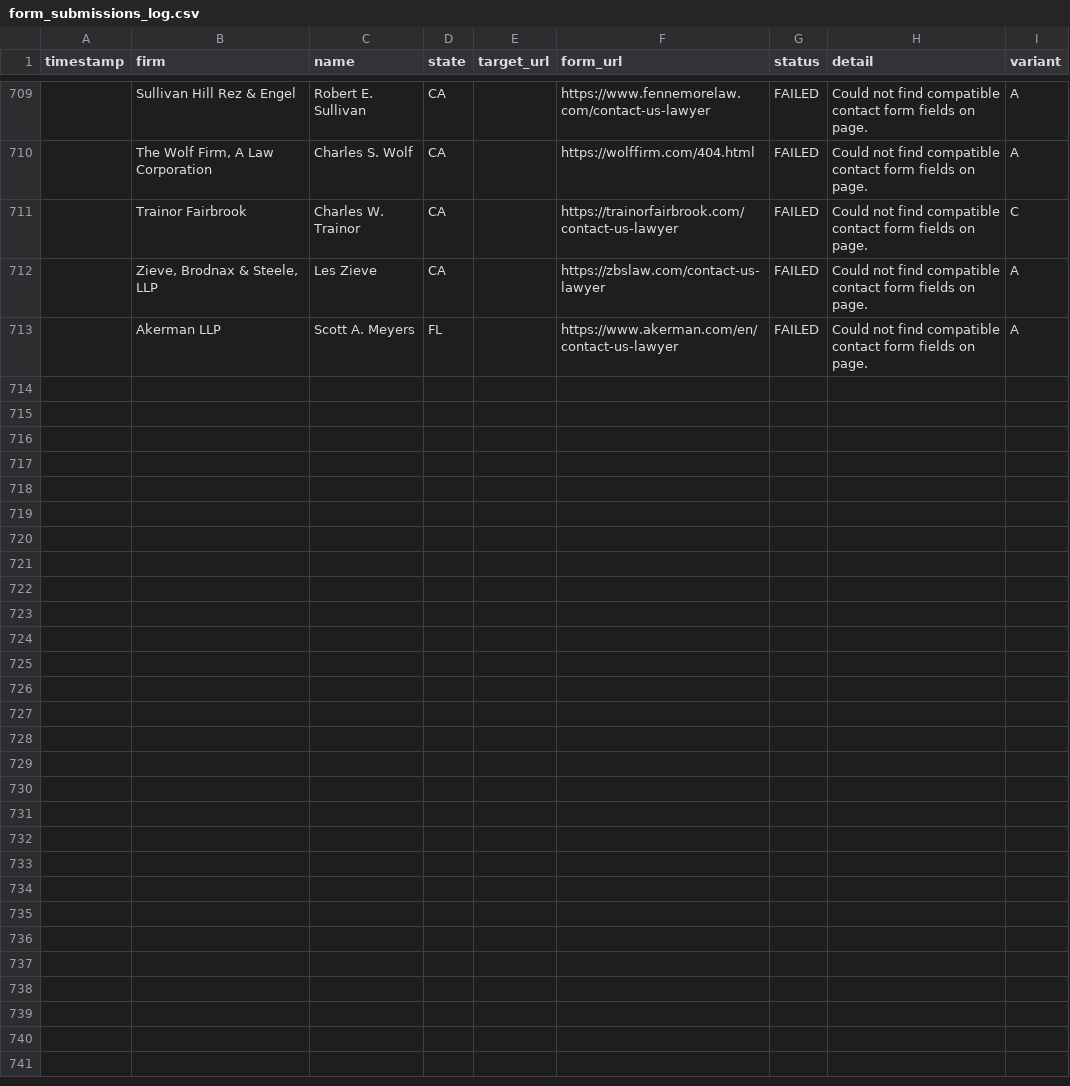
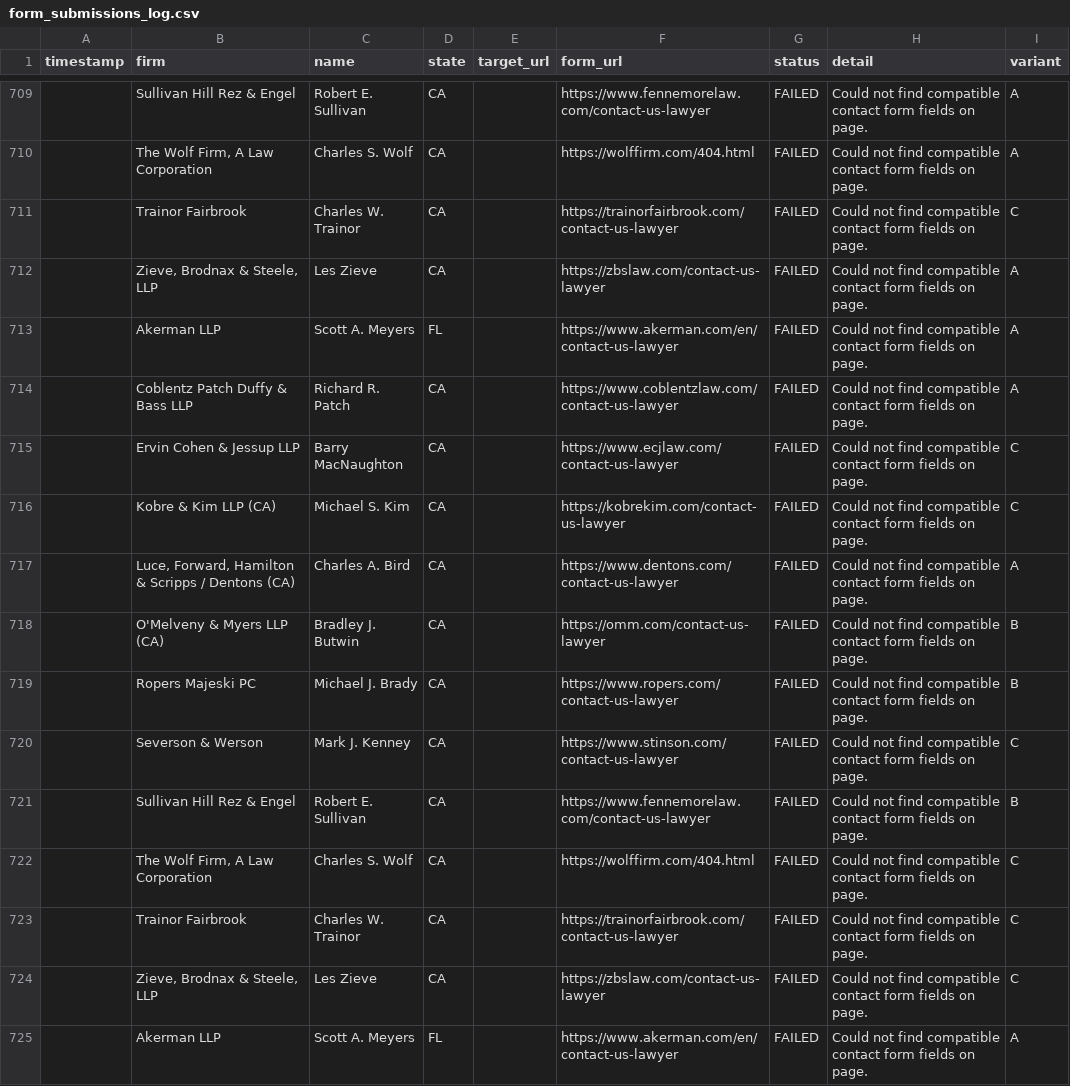
Before and after one commit to daveestaaqui/revenue-engine, a CSV file: outreach/form_submissions_log.csv, drawn as a sheet; only a part is shown, gaps mark what is left out; the diff names each change by its address in the sheet, - before the commit and + after, or states it on an @@ line.

Commit message:
chore(outreach): recorded daily law firm outreach dispatches and drafts [skip ci]

```diff
--- a/outreach/form_submissions_log.csv
+++ b/outreach/form_submissions_log.csv
+row 714:  | Coblentz Patch Duffy & Bass LLP | Richard R. Patch | CA |  | https://www.coblentzlaw.com/contact-us-lawyer | FAILED | Could not find compatible contact form fields on page. | A
+row 715:  | Ervin Cohen & Jessup LLP | Barry MacNaughton | CA |  | https://www.ecjlaw.com/contact-us-lawyer | FAILED | Could not find compatible contact form fields on page. | C
+row 716:  | Kobre & Kim LLP (CA) | Michael S. Kim | CA |  | https://kobrekim.com/contact-us-lawyer | FAILED | Could not find compatible contact form fields on page. | C
+row 717:  | Luce, Forward, Hamilton & Scripps / Dentons (CA) | Charles A. Bird | CA |  | https://www.dentons.com/contact-us-lawyer | FAILED | Could not find compatible contact form fields on page. | A
+row 718:  | O'Melveny & Myers LLP (CA) | Bradley J. Butwin | CA |  | https://omm.com/contact-us-lawyer | FAILED | Could not find compatible contact form fields on page. | B
+row 719:  | Ropers Majeski PC | Michael J. Brady | CA |  | https://www.ropers.com/contact-us-lawyer | FAILED | Could not find compatible contact form fields on page. | B
+row 720:  | Severson & Werson | Mark J. Kenney | CA |  | https://www.stinson.com/contact-us-lawyer | FAILED | Could not find compatible contact form fields on page. | C
+row 721:  | Sullivan Hill Rez & Engel | Robert E. Sullivan | CA |  | https://www.fennemorelaw.com/contact-us-lawyer | FAILED | Could not find compatible contact form fields on page. | B
+row 722:  | The Wolf Firm, A Law Corporation | Charles S. Wolf | CA |  | https://wolffirm.com/404.html | FAILED | Could not find compatible contact form fields on page. | C
+row 723:  | Trainor Fairbrook | Charles W. Trainor | CA |  | https://trainorfairbrook.com/contact-us-lawyer | FAILED | Could not find compatible contact form fields on page. | C
+row 724:  | Zieve, Brodnax & Steele, LLP | Les Zieve | CA |  | https://zbslaw.com/contact-us-lawyer | FAILED | Could not find compatible contact form fields on page. | C
+row 725:  | Akerman LLP | Scott A. Meyers | FL |  | https://www.akerman.com/en/contact-us-lawyer | FAILED | Could not find compatible contact form fields on page. | A
```
